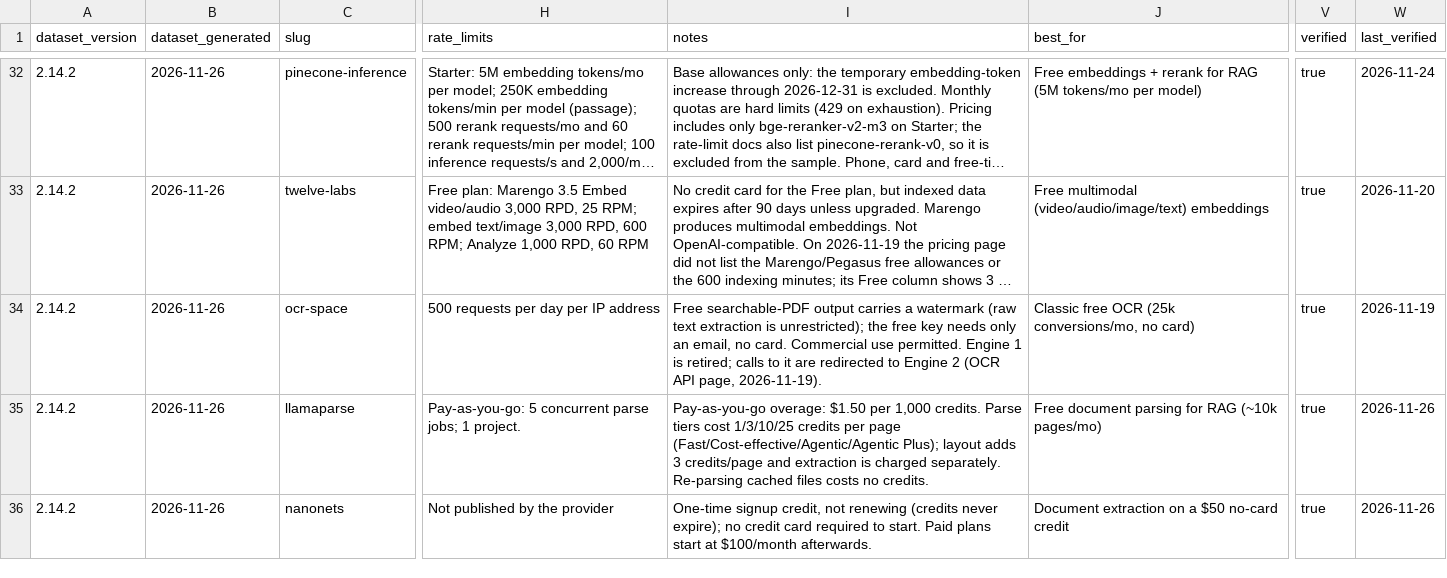
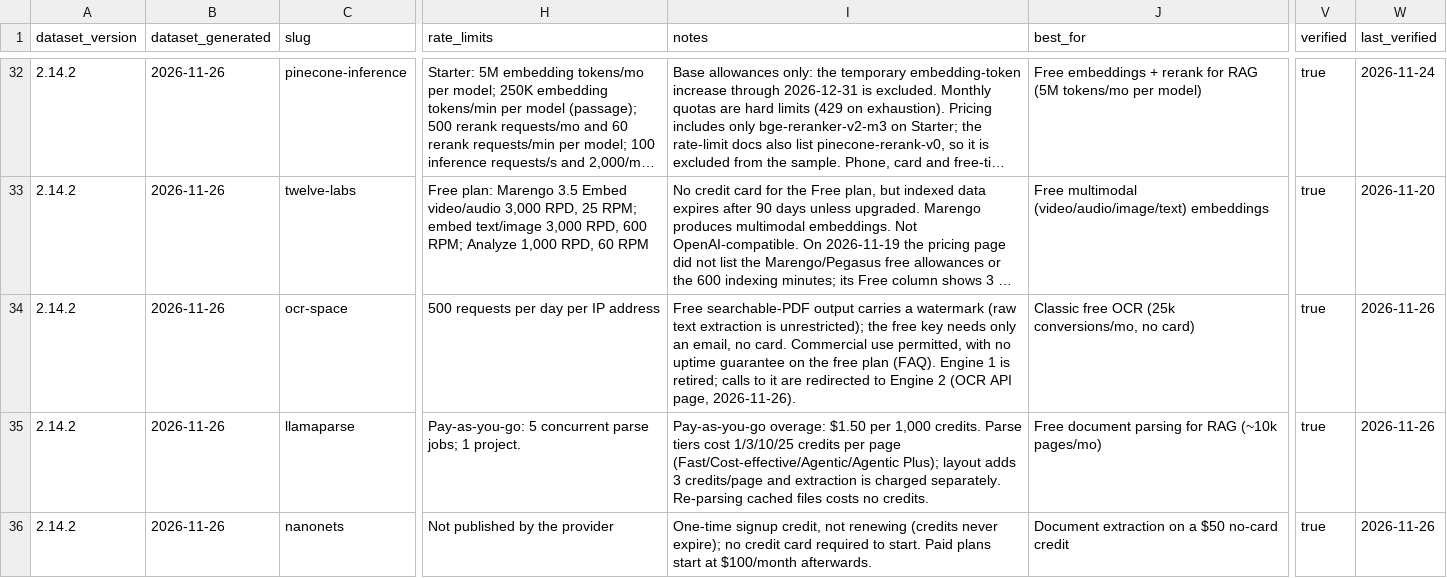
Before and after one commit to pacocartones/free-llm-api-hub, a CSV file: site/providers.csv, drawn as a sheet; only a part is shown, gaps mark what is left out; long unchanged cells end in …; the diff covers the shown part only; the diff names each change by its address in the sheet, - before the commit and + after, or states it on an @@ line.

```diff
--- a/site/providers.csv
+++ b/site/providers.csv
-I34 (notes): …Commercial use permitted. Engine 1 is retired; calls to it are redirected to Engine 2 (OCR API page, 2026-11-19).
+I34 (notes): …Commercial use permitted, with no uptime guarantee on the free plan (FAQ). Engine 1 is retired; calls to it are redirected to Engine 2 (OCR API page, 2026-11-26).
-W34 (last_verified): 2026-11-19
+W34 (last_verified): 2026-11-26
```
Also changed, not shown: 23 edited cells elsewhere in this file, 40 other files.
